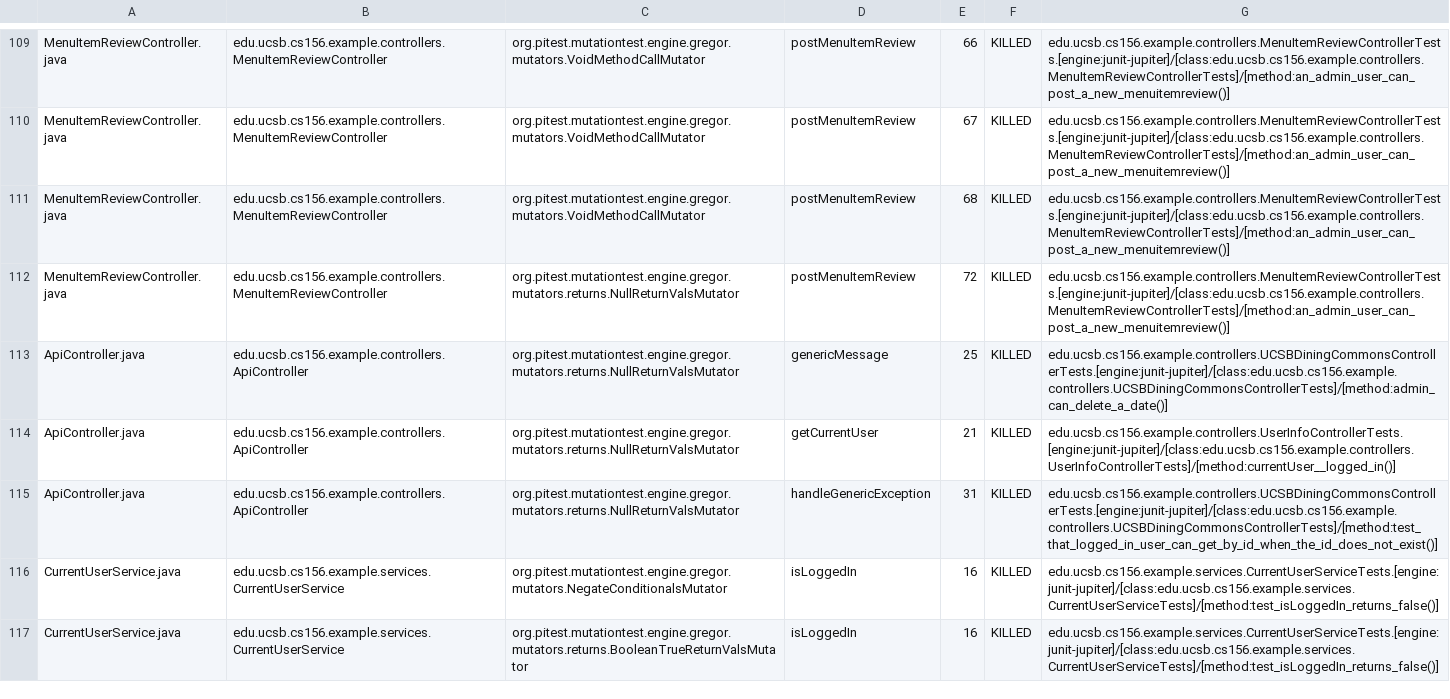
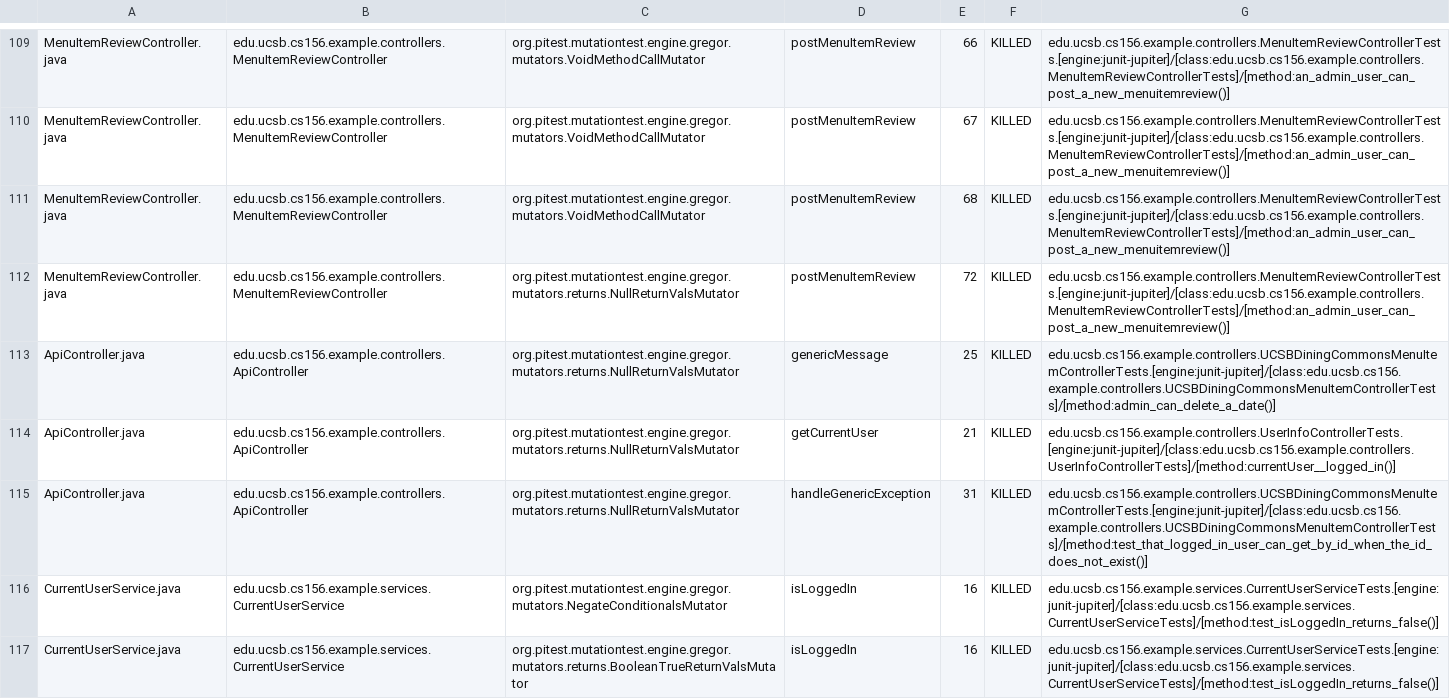
Before and after one commit to ucsb-cs156-f23/team02-f23-7pm-4, a CSV file: prs/66/pitest/mutations.csv, drawn as a sheet; only a part is shown, gaps mark what is left out.

Commit message:
Deploying to gh-pages from @ ucsb-cs156-f23/team02-f23-7pm-4@a6353d179f5cd56bf262a6e90dd1ea163f047619 🚀

```diff
--- a/prs/66/pitest/mutations.csv
+++ b/prs/66/pitest/mutations.csv
@@ -112,5 +112,5 @@ MenuItemReviewController.java,edu.ucsb.cs156.example.controllers.MenuItemReviewC
 MenuItemReviewController.java,edu.ucsb.cs156.example.controllers.MenuItemReviewController,org.pitest.mutationtest.engine.gregor.mutators.returns.NullReturnValsMutator,postMenuItemReview,72,KILLED,edu.ucsb.cs156.example.controllers.MenuItemReviewControllerTests.[engine:junit-jupiter]/[class:edu.ucsb.cs156.example.controllers.MenuItemReviewControllerTests]/[method:an_admin_user_can_post_a_new_menuitemreview()]
-ApiController.java,edu.ucsb.cs156.example.controllers.ApiController,org.pitest.mutationtest.engine.gregor.mutators.returns.NullReturnValsMutator,genericMessage,25,KILLED,edu.ucsb.cs156.example.controllers.UCSBDiningCommonsControllerTests.[engine:junit-jupiter]/[class:edu.ucsb.cs156.example.controllers.UCSBDiningCommonsControllerTests]/[method:admin_can_delete_a_date()]
+ApiController.java,edu.ucsb.cs156.example.controllers.ApiController,org.pitest.mutationtest.engine.gregor.mutators.returns.NullReturnValsMutator,genericMessage,25,KILLED,edu.ucsb.cs156.example.controllers.UCSBDiningCommonsMenuItemControllerTests.[engine:junit-jupiter]/[class:edu.ucsb.cs156.example.controllers.UCSBDiningCommonsMenuItemControllerTests]/[method:admin_can_delete_a_date()]
 ApiController.java,edu.ucsb.cs156.example.controllers.ApiController,org.pitest.mutationtest.engine.gregor.mutators.returns.NullReturnValsMutator,getCurrentUser,21,KILLED,edu.ucsb.cs156.example.controllers.UserInfoControllerTests.[engine:junit-jupiter]/[class:edu.ucsb.cs156.example.controllers.UserInfoControllerTests]/[method:currentUser__logged_in()]
-ApiController.java,edu.ucsb.cs156.example.controllers.ApiController,org.pitest.mutationtest.engine.gregor.mutators.returns.NullReturnValsMutator,handleGenericException,31,KILLED,edu.ucsb.cs156.example.controllers.UCSBDiningCommonsControllerTests.[engine:junit-jupiter]/[class:edu.ucsb.cs156.example.controllers.UCSBDiningCommonsControllerTests]/[method:test_that_logged_in_user_can_get_by_id_when_the_id_does_not_exist()]
+ApiController.java,edu.ucsb.cs156.example.controllers.ApiController,org.pitest.mutationtest.engine.gregor.mutators.returns.NullReturnValsMutator,handleGenericException,31,KILLED,edu.ucsb.cs156.example.controllers.UCSBDiningCommonsMenuItemControllerTests.[engine:junit-jupiter]/[class:edu.ucsb.cs156.example.controllers.UCSBDiningCommonsMenuItemControllerTests]/[method:test_that_logged_in_user_can_get_by_id_when_the_id_does_not_exist()]
 CurrentUserService.java,edu.ucsb.cs156.example.services.CurrentUserService,org.pitest.mutationtest.engine.gregor.mutators.NegateConditionalsMutator,isLoggedIn,16,KILLED,edu.ucsb.cs156.example.services.CurrentUserServiceTests.[engine:junit-jupiter]/[class:edu.ucsb.cs156.example.services.CurrentUserServiceTests]/[method:test_isLoggedIn_returns_false()]
```
Also changed, not shown: 17 other files.
